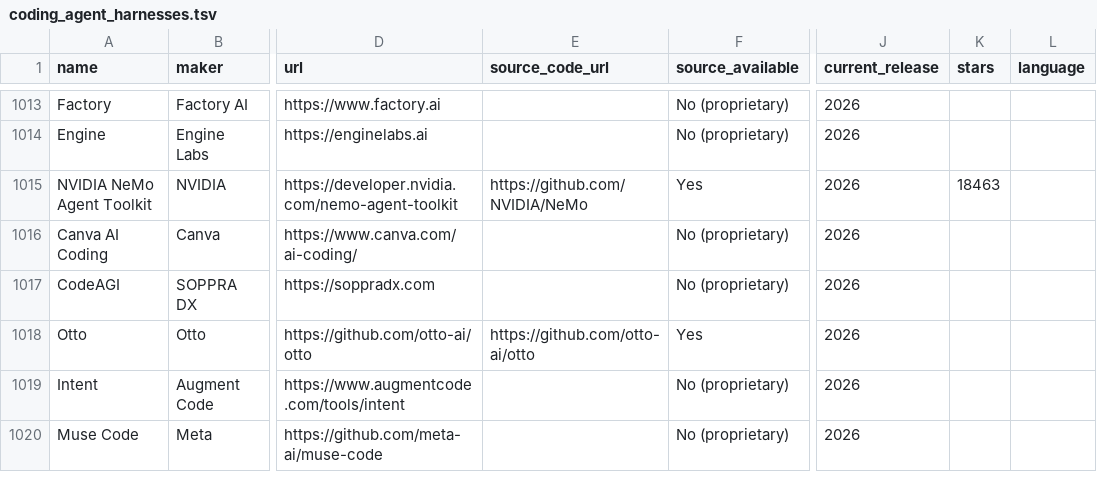
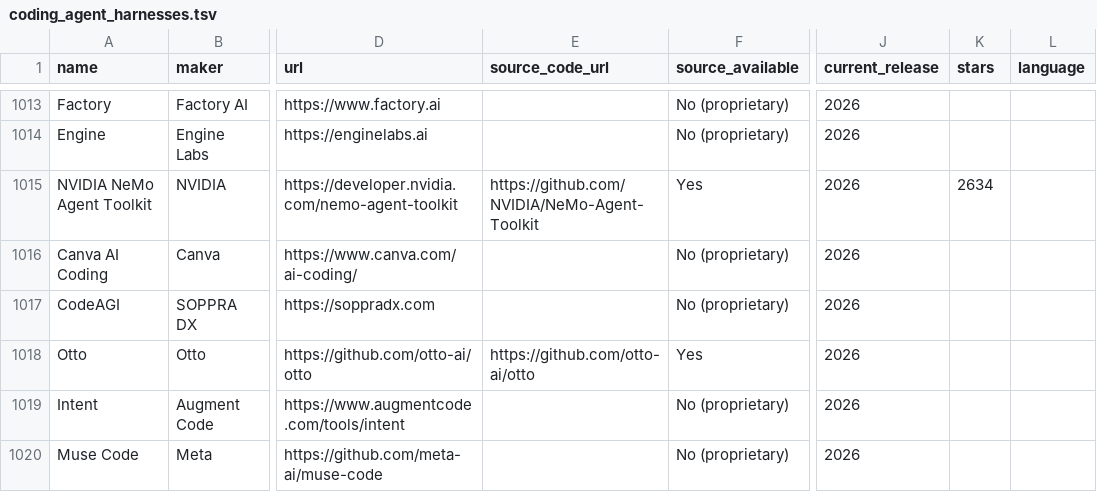
Before and after one commit to prime-radiant-inc/alltheagents.org, a TSV file: coding_agent_harnesses.tsv, drawn as a sheet; only a part is shown, gaps mark what is left out; the diff names each change by its address in the sheet, - before the commit and + after, or states it on an @@ line.

Commit message:
Point the NeMo Agent Toolkit entry at its real repo
The fresh star fetch surfaced this: source_code_url was github.com/NVIDIA/NeMo,
which now resolves to NVIDIA-NeMo/Speech, an ASR/TTS framework. The entry was
about to inherit a different project's 18,463 stars. The toolkit itself lives
at NVIDIA/NeMo-Agent-Toolkit (2,634 stars).

Corrected source_code_url and stars in the entry, _data/agents.json and the
harness TSV, and added the repo to the snapshot. sync_stars.py --report now
lists renamed and transferred repos so this kind of case is visible; the other
33 renames all match their entries' descriptions.

```diff
--- a/coding_agent_harnesses.tsv
+++ b/coding_agent_harnesses.tsv
-E1015 (source_code_url): https://github.com/NVIDIA/NeMo
+E1015 (source_code_url): https://github.com/NVIDIA/NeMo-Agent-Toolkit
-K1015 (stars): 18463
+K1015 (stars): 2634
```
Also changed, not shown: 4 other files.
